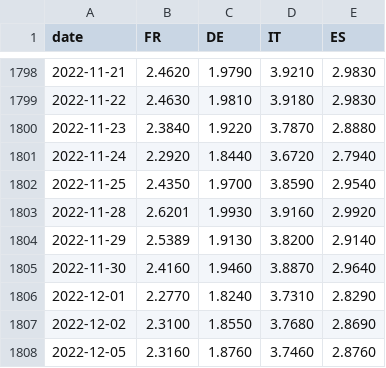
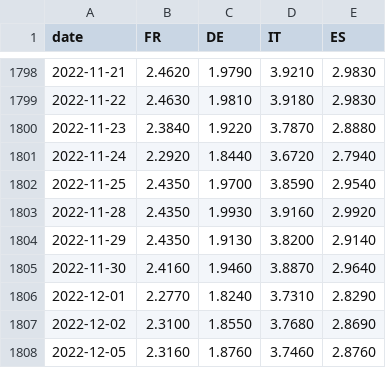
Before and after one commit to Sxion32/Projet_python, a CSV file: data/cleaned/yields_10y_cnbc_daily.csv, drawn as a sheet; only a part is shown, gaps mark what is left out.

```diff
--- a/data/cleaned/yields_10y_cnbc_daily.csv
+++ b/data/cleaned/yields_10y_cnbc_daily.csv
@@ -1802,4 +1802,4 @@ date,FR,DE,IT,ES
 2022-11-25,2.4350,1.9700,3.8590,2.9540
-2022-11-28,2.6201,1.9930,3.9160,2.9920
-2022-11-29,2.5389,1.9130,3.8200,2.9140
+2022-11-28,2.4350,1.9930,3.9160,2.9920
+2022-11-29,2.4350,1.9130,3.8200,2.9140
 2022-11-30,2.4160,1.9460,3.8870,2.9640
```
Also changed, not shown: data/yields.csv, outputs/tables/correlations_indice_spreads.csv, 23 other files.
